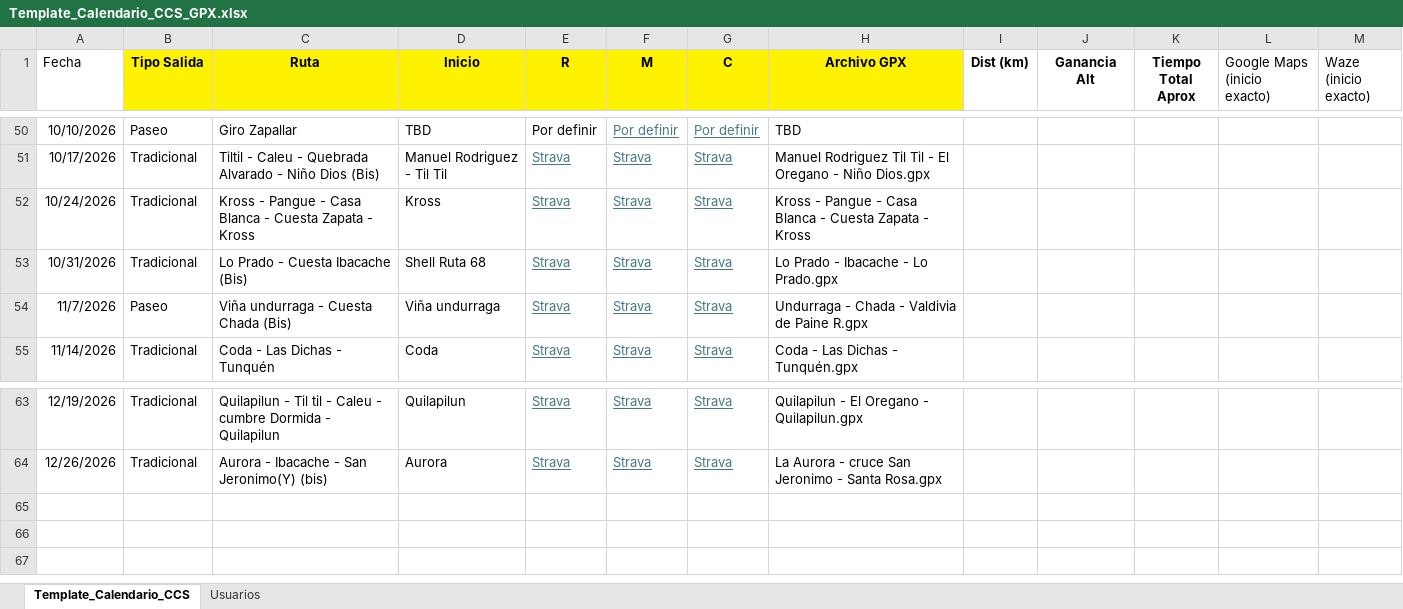
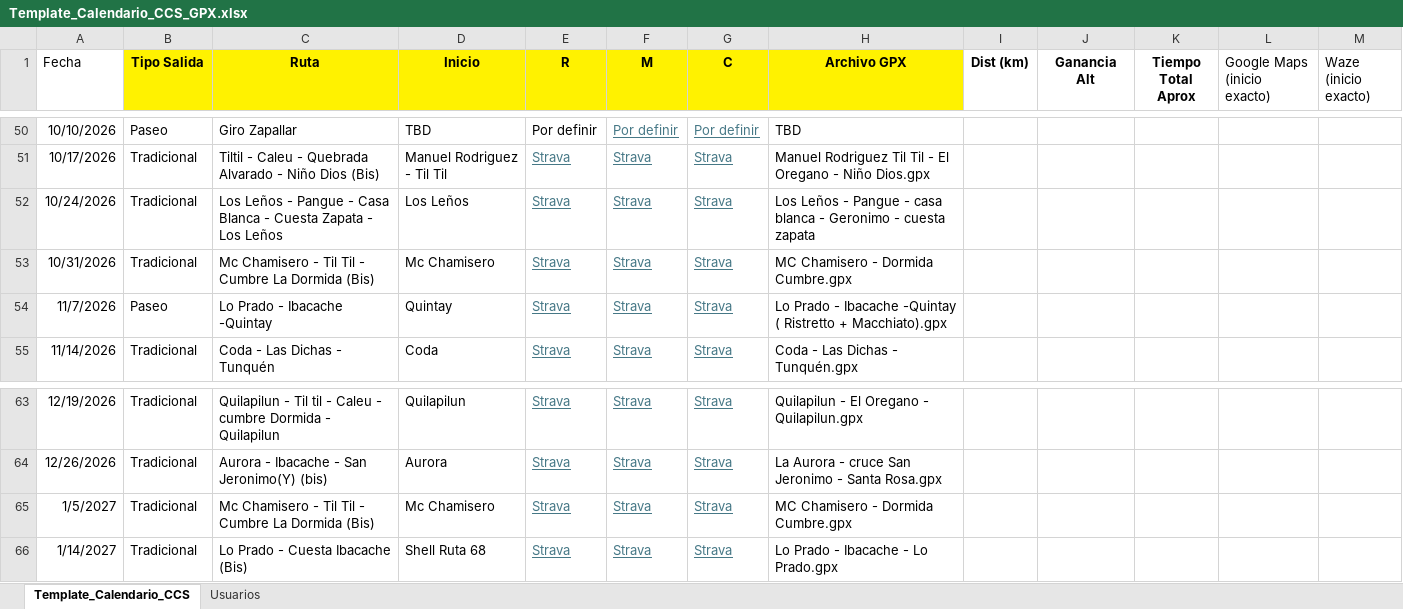
Before and after one commit to cesarmoraa/calendario-ccs, an Excel workbook: Template_Calendario_CCS_GPX.xlsx, sheet Template_Calendario_CCS, drawn as a sheet; only a part is shown, gaps mark what is left out; values as stored, in another font and other column widths than the file's, no borders; the diff names each change by its address in the sheet, - before the commit and + after, or states it on an @@ line.

```diff
--- a/Template_Calendario_CCS_GPX.xlsx (sheet Template_Calendario_CCS)
+++ b/Template_Calendario_CCS_GPX.xlsx (sheet Template_Calendario_CCS)
-C52 (Ruta): Kross - Pangue - Casa Blanca - Cuesta Zapata - Kross
+C52 (Ruta): Los Leños - Pangue - Casa Blanca - Cuesta Zapata - Los Leños
-D52 (Inicio): Kross
+D52 (Inicio): Los Leños
-H52 (Archivo GPX): Kross - Pangue - Casa Blanca - Cuesta Zapata - Kross
+H52 (Archivo GPX): Los Leños - Pangue - casa blanca - Geronimo - cuesta zapata
-C53 (Ruta): Lo Prado - Cuesta Ibacache (Bis)
+C53 (Ruta): Mc Chamisero - Til Til - Cumbre La Dormida (Bis)
-D53 (Inicio): Shell Ruta 68
+D53 (Inicio): Mc Chamisero
-H53 (Archivo GPX): Lo Prado - Ibacache - Lo Prado.gpx
+H53 (Archivo GPX): MC Chamisero - Dormida Cumbre.gpx
-C54 (Ruta): Viña undurraga - Cuesta Chada (Bis)
+C54 (Ruta): Lo Prado - Ibacache -Quintay
-D54 (Inicio): Viña undurraga
+D54 (Inicio): Quintay
-H54 (Archivo GPX): Undurraga - Chada - Valdivia de Paine R.gpx
+H54 (Archivo GPX): Lo Prado - Ibacache -Quintay ( Ristretto + Macchiato).gpx
+row 65: 1/5/2027 | Tradicional | Mc Chamisero - Til Til - Cumbre La Dormida (Bis) | Mc Chamisero | Strava | Strava | Strava | MC Chamisero - Dormida Cumbre.gpx
+row 66: 1/14/2027 | Tradicional | Lo Prado - Cuesta Ibacache (Bis) | Shell Ruta 68 | Strava | Strava | Strava | Lo Prado - Ibacache - Lo Prado.gpx
```
Also changed, not shown: formulas that keep their value, 10 other files.
